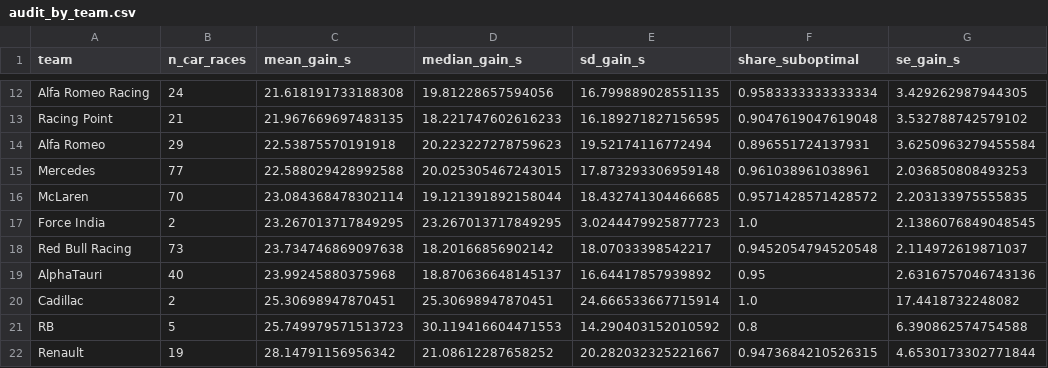
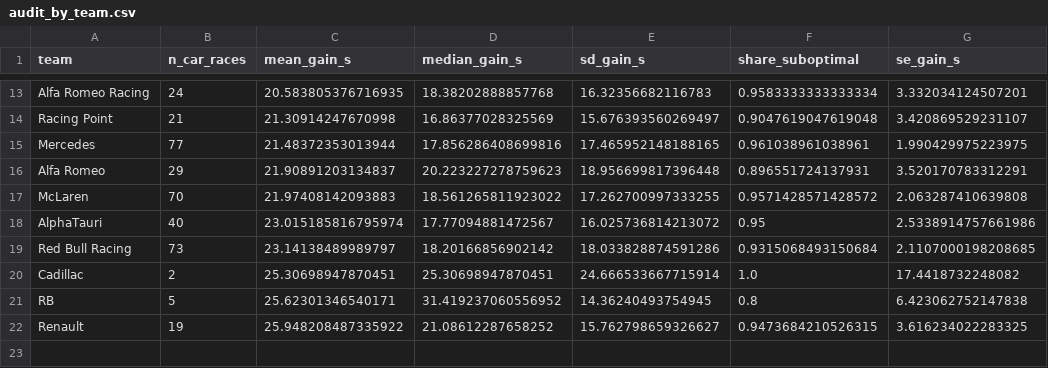
Before and after one commit to Ghostboy789/pitwall-f1-strategy, a CSV file: models_out/audit_by_team.csv, drawn as a sheet; only a part is shown, gaps mark what is left out; removed rows and columns are numbered as before the commit, all else as after; the diff covers the shown part only; the diff names each change by its address in the sheet, - before the commit and + after, or states it on an @@ line.

```diff
--- a/models_out/audit_by_team.csv
+++ b/models_out/audit_by_team.csv
-C13 (mean_gain_s): 21.618191733188308
+C13 (mean_gain_s): 20.583805376716935
-D13 (median_gain_s): 19.81228657594056
+D13 (median_gain_s): 18.38202888857768
-E13 (sd_gain_s): 16.799889028551135
+E13 (sd_gain_s): 16.32356682116783
-G13 (se_gain_s): 3.429262987944305
+G13 (se_gain_s): 3.332034124507201
-C14 (mean_gain_s): 21.967669697483135
+C14 (mean_gain_s): 21.30914247670998
-D14 (median_gain_s): 18.221747602616233
+D14 (median_gain_s): 16.86377028325569
-E14 (sd_gain_s): 16.189271827156595
+E14 (sd_gain_s): 15.676393560269497
-G14 (se_gain_s): 3.532788742579102
+G14 (se_gain_s): 3.420869529231107
+row 15: Mercedes | 77 | 21.48372353013944 | 17.856286408699816 | 17.465952148188165 | 0.961038961038961 | 1.990429975223975
-C16 (mean_gain_s): 22.53875570191918
+C16 (mean_gain_s): 21.90891203134837
-E16 (sd_gain_s): 19.52174116772494
+E16 (sd_gain_s): 18.956699817396448
-G16 (se_gain_s): 3.6250963279455584
+G16 (se_gain_s): 3.520170783312291
-row 15: Mercedes | 77 | 22.588029428992588 | 20.025305467243015 | 17.873293306959148 | 0.961038961038961 | 2.036850808493253
-C17 (mean_gain_s): 23.084368478302114
+C17 (mean_gain_s): 21.97408142093883
-D17 (median_gain_s): 19.121391892158044
+D17 (median_gain_s): 18.561265811923022
-E17 (sd_gain_s): 18.432741304466685
+E17 (sd_gain_s): 17.262700997333255
-G17 (se_gain_s): 2.203133975555835
+G17 (se_gain_s): 2.063287410639808
-row 17: Force India | 2 | 23.267013717849295 | 23.267013717849295 | 3.0244479925877723 | 1.0 | 2.1386076849048545
-row 18: Red Bull Racing | 73 | 23.734746869097638 | 18.20166856902142 | 18.07033398542217 | 0.9452054794520548 | 2.114972619871037
-C18 (mean_gain_s): 23.99245880375968
+C18 (mean_gain_s): 23.015185816795974
-D18 (median_gain_s): 18.870636648145137
+D18 (median_gain_s): 17.77094881472567
-E18 (sd_gain_s): 16.64417857939892
+E18 (sd_gain_s): 16.025736814213072
-G18 (se_gain_s): 2.6316757046743136
+G18 (se_gain_s): 2.5338914757661986
+row 19: Red Bull Racing | 73 | 23.14138489989797 | 18.20166856902142 | 18.033828874591286 | 0.9315068493150684 | 2.1107000198208685
-C21 (mean_gain_s): 25.749979571513723
+C21 (mean_gain_s): 25.62301346540171
-D21 (median_gain_s): 30.119416604471553
+D21 (median_gain_s): 31.419237060556952
-E21 (sd_gain_s): 14.290403152010592
+E21 (sd_gain_s): 14.36240493754945
-G21 (se_gain_s): 6.390862574754588
+G21 (se_gain_s): 6.423062752147838
-C22 (mean_gain_s): 28.14791156956342
+C22 (mean_gain_s): 25.948208487335922
-E22 (sd_gain_s): 20.282032325221667
+E22 (sd_gain_s): 15.762798659326627
-G22 (se_gain_s): 4.6530173302771844
+G22 (se_gain_s): 3.616234022283325
```
Also changed, not shown: 3 added rows, 2 removed rows and 28 edited cells elsewhere in this file, models_out/audit_by_driver.csv, 4 other files.
